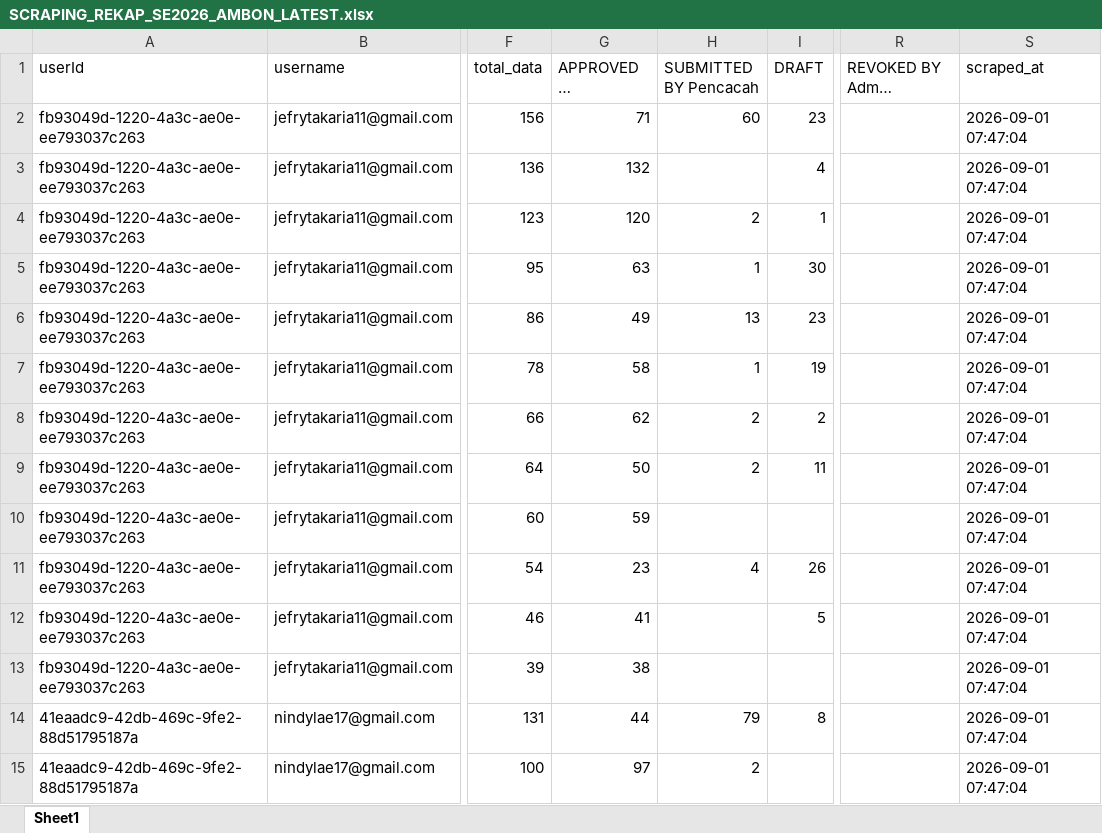
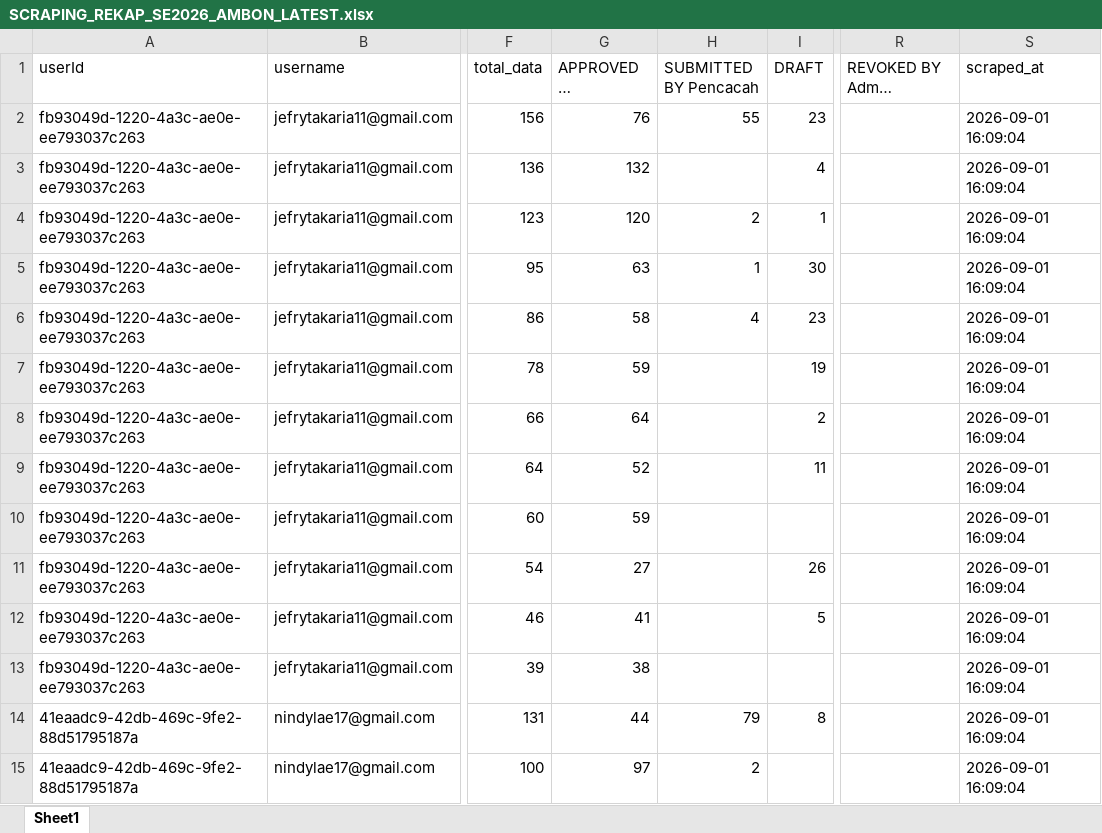
Before and after one commit to zokta77/monitoring-petugas, an Excel workbook: data/SCRAPING_REKAP_SE2026_AMBON_LATEST.xlsx, sheet Sheet1, drawn as a sheet; only a part is shown, gaps mark what is left out; long unchanged cells end in …; values as stored, in another font and other column widths than the file's, no borders; the diff covers the shown part only; the diff names each change by its address in the sheet, - before the commit and + after, or states it on an @@ line.

Commit message:
Update hasil scraping

```diff
--- a/data/SCRAPING_REKAP_SE2026_AMBON_LATEST.xlsx (sheet Sheet1)
+++ b/data/SCRAPING_REKAP_SE2026_AMBON_LATEST.xlsx (sheet Sheet1)
-G2 (APPROVED BY Pengawas): 71
+G2 (APPROVED BY Pengawas): 76
-H2 (SUBMITTED BY Pencacah): 60
+H2 (SUBMITTED BY Pencacah): 55
-S2:S15 (scraped_at): 2026-09-01 07:47:04
+S2:S15 (scraped_at): 2026-09-01 16:09:04
-G6 (APPROVED BY Pengawas): 49
+G6 (APPROVED BY Pengawas): 58
-H6 (SUBMITTED BY Pencacah): 13
+H6 (SUBMITTED BY Pencacah): 4
-G7 (APPROVED BY Pengawas): 58
+G7 (APPROVED BY Pengawas): 59
-H7 (SUBMITTED BY Pencacah): 1
+H7 (SUBMITTED BY Pencacah): (empty)
-G8 (APPROVED BY Pengawas): 62
+G8 (APPROVED BY Pengawas): 64
-H8:H9 (SUBMITTED BY Pencacah): 2
+H8:H9 (SUBMITTED BY Pencacah): (empty)
-G9 (APPROVED BY Pengawas): 50
+G9 (APPROVED BY Pengawas): 52
-G11 (APPROVED BY Pengawas): 23
+G11 (APPROVED BY Pengawas): 27
-H11 (SUBMITTED BY Pencacah): 4
+H11 (SUBMITTED BY Pencacah): (empty)
```
Also changed, not shown: 1882 edited cells elsewhere in this sheet, 1 other file.
